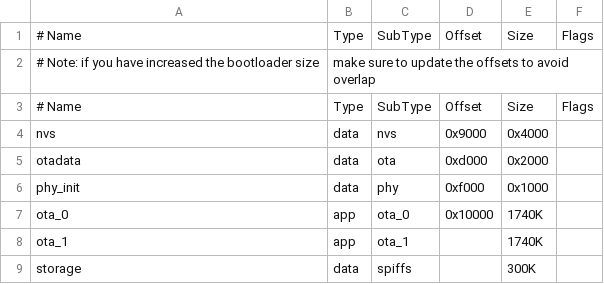
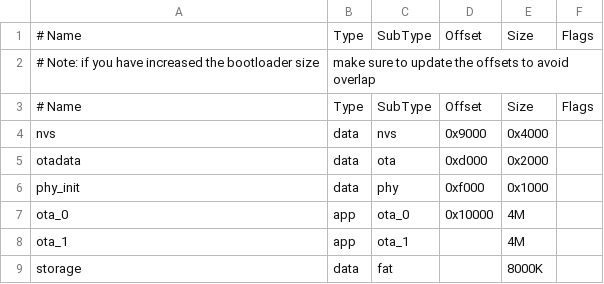
Before and after one commit to meatpiHQ/wican-fw, a CSV file: wican_pro_partitions_table .csv, drawn as a sheet.

Commit message:
Update wican_pro_partitions_table .csv

```diff
--- a/wican_pro_partitions_table .csv
+++ b/wican_pro_partitions_table .csv
@@ -6,4 +6,4 @@ otadata,  data, ota,      0xd000,  0x2000,
 phy_init, data, phy,      0xf000,  0x1000,
-ota_0,  app,  ota_0,  0x10000,  1740K,
-ota_1,    app,  ota_1,    ,         1740K,
-storage,  data, spiffs, ,        300K,
+ota_0,    app,  ota_0,    0x10000, 4M,
+ota_1,    app,  ota_1,           , 4M,
+storage,  data, fat,             , 8000K,
```
